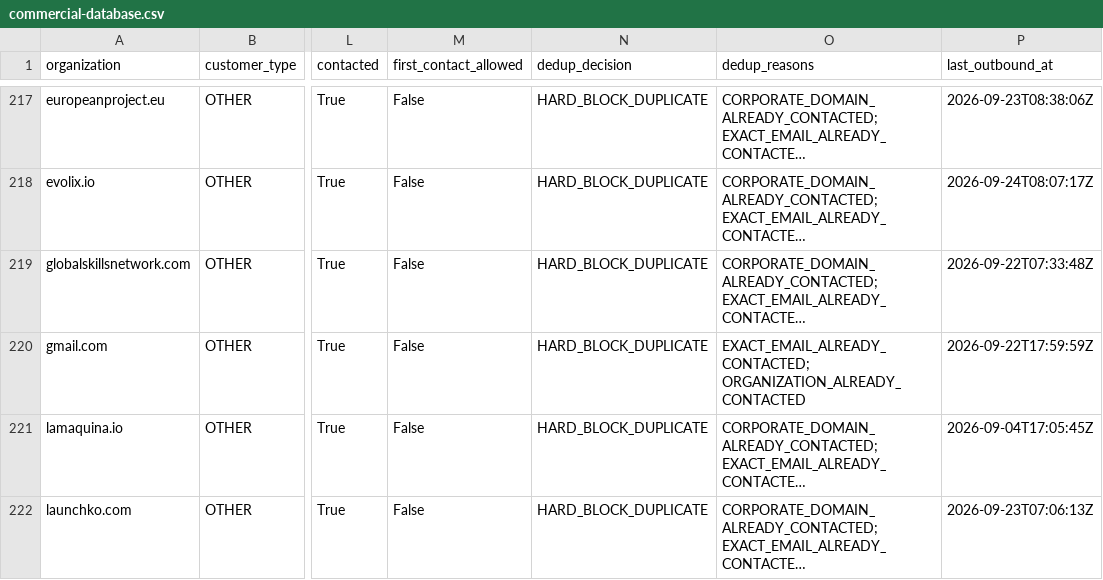
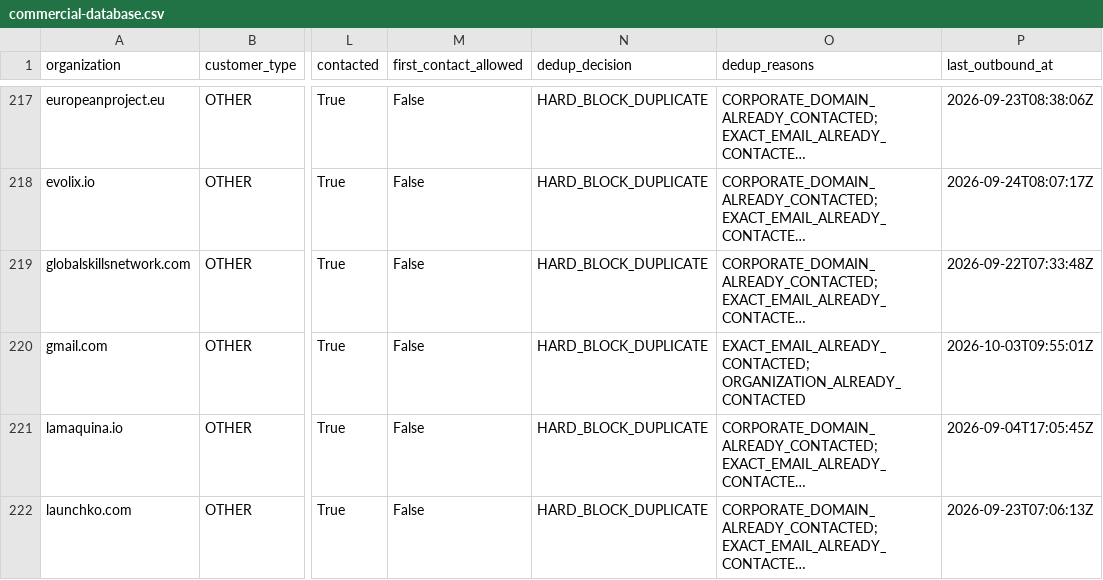
Before and after one commit to pinolissimo/vds-commercial-intelligence, a CSV file: api/v1/commercial-database.csv, drawn as a sheet; only a part is shown, gaps mark what is left out; long unchanged cells end in …; the diff names each change by its address in the sheet, - before the commit and + after, or states it on an @@ line.

```diff
--- a/api/v1/commercial-database.csv
+++ b/api/v1/commercial-database.csv
-P220 (last_outbound_at): 2026-09-22T17:59:59Z
+P220 (last_outbound_at): 2026-10-03T09:55:01Z
```
Also changed, not shown: 11 other files.
